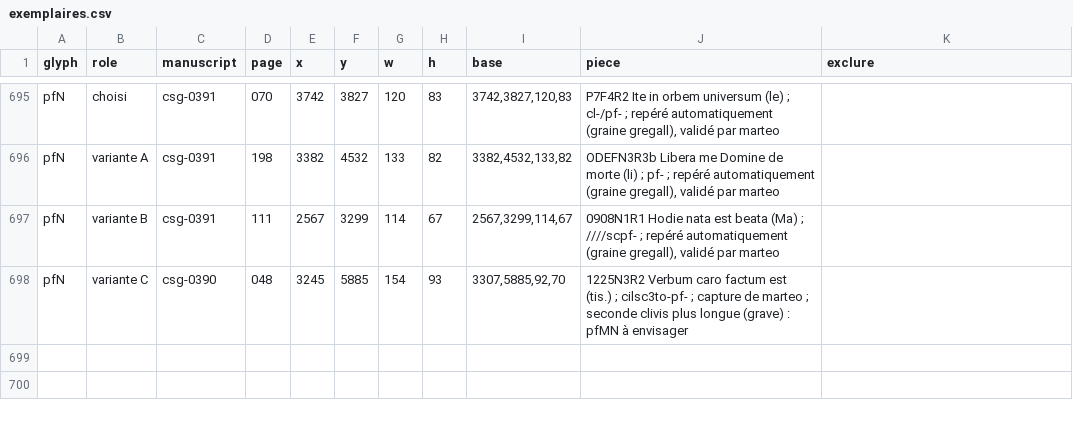
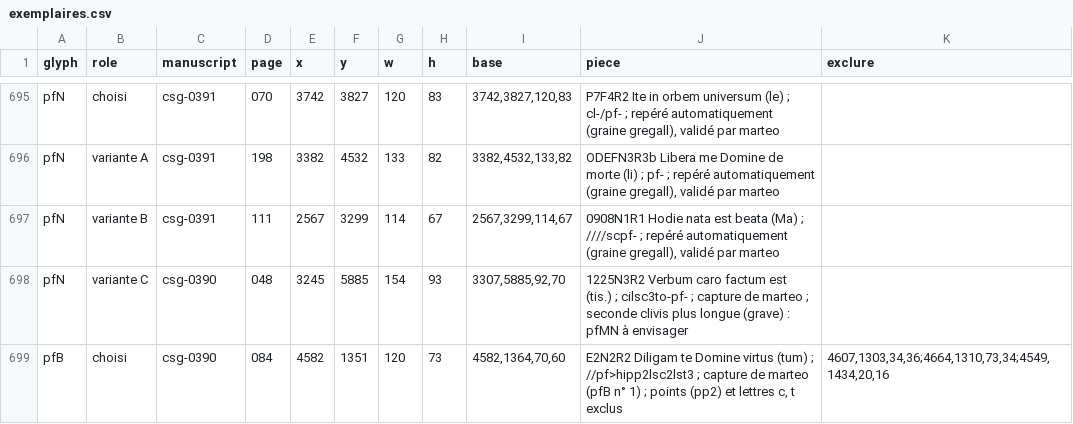
Before and after one commit to Nocturnale-Romanum/tooling, a CSV file: .claude/skills/grehartker/sources/exemplaires.csv, drawn as a sheet; only a part is shown, gaps mark what is left out; the diff names each change by its address in the sheet, - before the commit and + after, or states it on an @@ line.

```diff
--- a/.claude/skills/grehartker/sources/exemplaires.csv
+++ b/.claude/skills/grehartker/sources/exemplaires.csv
+row 699: pfB | choisi | csg-0390 | 084 | 4582 | 1351 | 120 | 73 | 4582,1364,70,60 | E2N2R2 Diligam te Domine virtus (tum) ; //pf>hipp2lsc2lst3 ; capture de marteo (pfB n° 1) ; points (pp2) et lettres c, t exclus | 4607,1303,34,36;4664,1310,73,34;4549,1434,20,16
```
